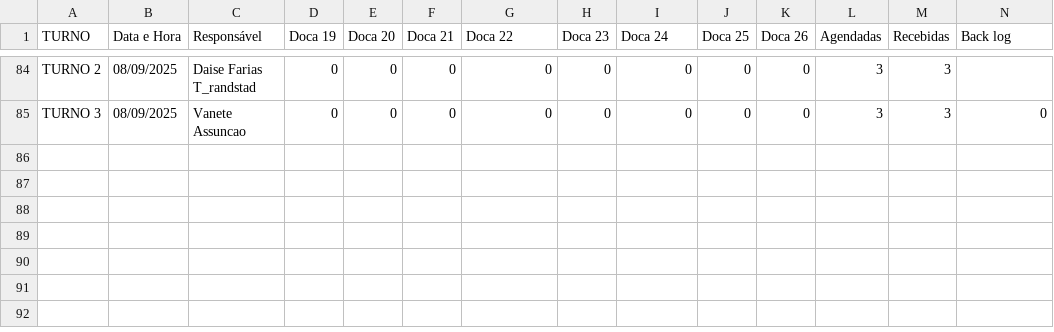
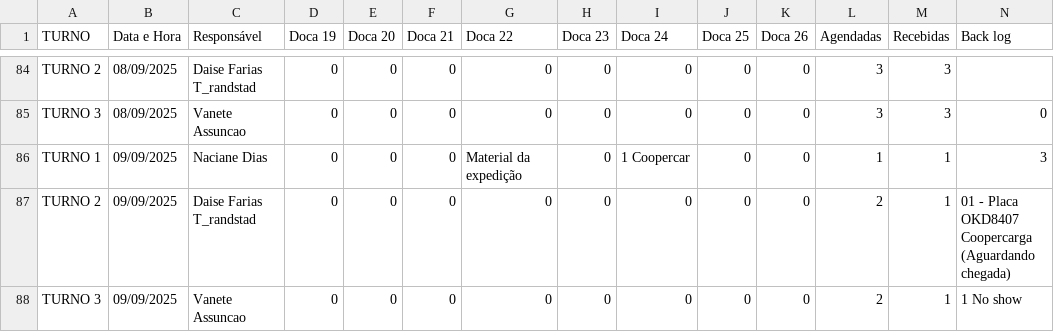
Before and after one commit to RelatorioGeral-Log-CAM/PassagemDeTurno, a TSV file: materia-prima-data.tsv, drawn as a sheet; only a part is shown, gaps mark what is left out; rows hold the shown columns only; the diff names each change by its address in the sheet, - before the commit and + after, or states it on an @@ line.

```diff
--- a/materia-prima-data.tsv
+++ b/materia-prima-data.tsv
+row 86: TURNO 1 | 09/09/2025 | Naciane Dias | 0 | 0 | 0 | Material da expedição | 0 | 1 Coopercar | 0 | 0 | 1 | 1 | 3
+row 87: TURNO 2 | 09/09/2025 | Daise Farias T_randstad | 0 | 0 | 0 | 0 | 0 | 0 | 0 | 0 | 2 | 1 | 01 - Placa OKD8407 Coopercarga (Aguardando chegada)
+row 88: TURNO 3 | 09/09/2025 | Vanete Assuncao | 0 | 0 | 0 | 0 | 0 | 0 | 0 | 0 | 2 | 1 | 1 No show
```
Also changed, not shown: armazem-estojos-data.tsv, expedicao-data.tsv, 5 other files.
